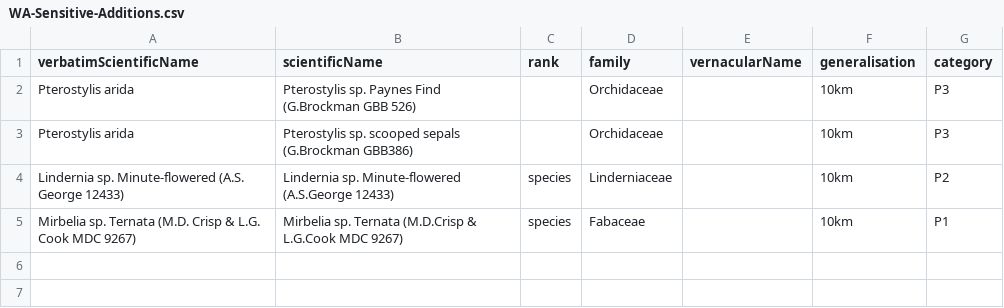
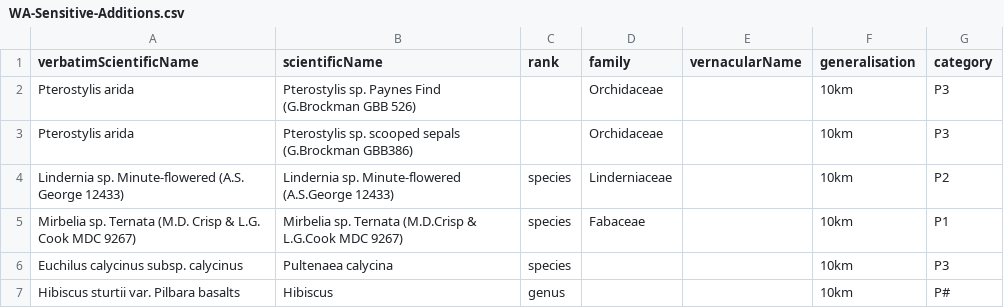
Before and after one commit to AtlasOfLivingAustralia/authoritative-lists, a CSV file: automated-processes/updateConservationSensitive/Additions/WA-Sensitive-Additions.csv, drawn as a sheet; the diff names each change by its address in the sheet, - before the commit and + after, or states it on an @@ line.

```diff
--- a/automated-processes/updateConservationSensitive/Additions/WA-Sensitive-Additions.csv
+++ b/automated-processes/updateConservationSensitive/Additions/WA-Sensitive-Additions.csv
+row 6: Euchilus calycinus subsp. calycinus | Pultenaea calycina | species |  |  | 10km | P3
+row 7: Hibiscus sturtii var. Pilbara basalts | Hibiscus | genus |  |  | 10km | P#
```
Also changed, not shown: automated-processes/updateConservationSensitive/Changes/WA-Conservation-Changes.csv, automated-processes/updateConservationSensitive/Changes/WA-Sensitive-Changes.csv.
